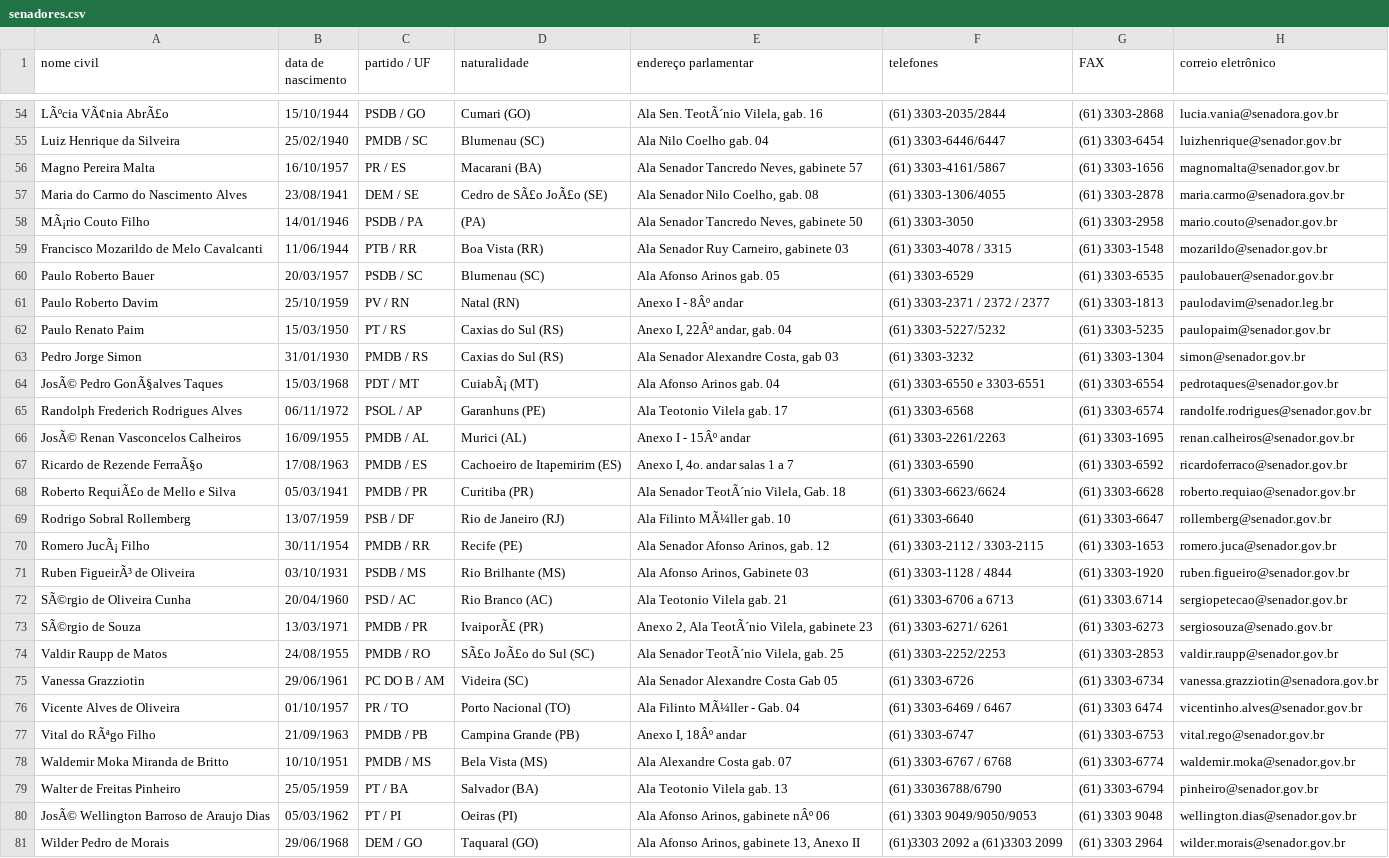
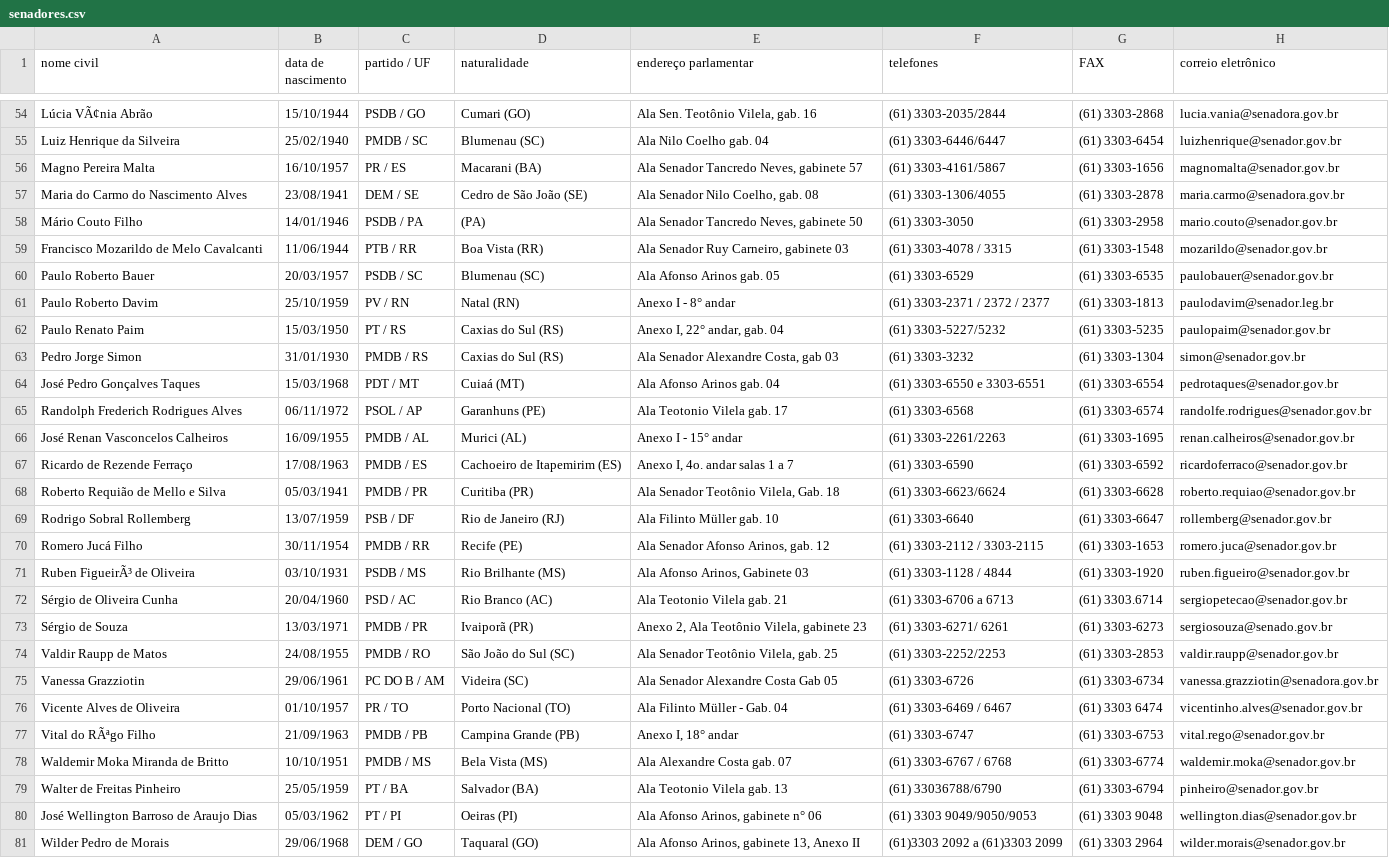
Before and after one commit to dataviz/senado.cc, a CSV file: public/data/senadores.csv, drawn as a sheet; only a part is shown, gaps mark what is left out; the diff covers the shown part only; the diff names each change by its address in the sheet, - before the commit and + after, or states it on an @@ line.

```diff
--- a/public/data/senadores.csv
+++ b/public/data/senadores.csv
-A54 (nome civil): LÃºcia VÃ¢nia AbrÃ£o
+A54 (nome civil): Lúcia VÃ¢nia Abrão
-E54 (endereço parlamentar): Ala Sen. TeotÃ´nio Vilela, gab. 16
+E54 (endereço parlamentar): Ala Sen. Teotônio Vilela, gab. 16
-D57 (naturalidade): Cedro de SÃ£o JoÃ£o (SE)
+D57 (naturalidade): Cedro de São João (SE)
-A58 (nome civil): MÃ¡rio Couto Filho
+A58 (nome civil): Mário Couto Filho
-E61 (endereço parlamentar): Anexo I - 8Âº andar
+E61 (endereço parlamentar): Anexo I - 8° andar
-E62 (endereço parlamentar): Anexo I, 22Âº andar, gab. 04
+E62 (endereço parlamentar): Anexo I, 22° andar, gab. 04
-A64 (nome civil): JosÃ© Pedro GonÃ§alves Taques
+A64 (nome civil): José Pedro Gonçalves Taques
-D64 (naturalidade): CuiabÃ¡ (MT)
+D64 (naturalidade): Cuiaá (MT)
-A66 (nome civil): JosÃ© Renan Vasconcelos Calheiros
+A66 (nome civil): José Renan Vasconcelos Calheiros
-E66 (endereço parlamentar): Anexo I - 15Âº andar
+E66 (endereço parlamentar): Anexo I - 15° andar
-A67 (nome civil): Ricardo de Rezende FerraÃ§o
+A67 (nome civil): Ricardo de Rezende Ferraço
-A68 (nome civil): Roberto RequiÃ£o de Mello e Silva
+A68 (nome civil): Roberto Requião de Mello e Silva
-E68 (endereço parlamentar): Ala Senador TeotÃ´nio Vilela, Gab. 18
+E68 (endereço parlamentar): Ala Senador Teotônio Vilela, Gab. 18
-E69 (endereço parlamentar): Ala Filinto MÃ¼ller gab. 10
+E69 (endereço parlamentar): Ala Filinto Müller gab. 10
-A70 (nome civil): Romero JucÃ¡ Filho
+A70 (nome civil): Romero Jucá Filho
-A72 (nome civil): SÃ©rgio de Oliveira Cunha
+A72 (nome civil): Sérgio de Oliveira Cunha
-A73 (nome civil): SÃ©rgio de Souza
+A73 (nome civil): Sérgio de Souza
-D73 (naturalidade): IvaiporÃ£ (PR)
+D73 (naturalidade): Ivaiporã (PR)
-E73 (endereço parlamentar): Anexo 2, Ala TeotÃ´nio Vilela, gabinete 23
+E73 (endereço parlamentar): Anexo 2, Ala Teotônio Vilela, gabinete 23
-D74 (naturalidade): SÃ£o JoÃ£o do Sul (SC)
+D74 (naturalidade): São João do Sul (SC)
-E74 (endereço parlamentar): Ala Senador TeotÃ´nio Vilela, gab. 25
+E74 (endereço parlamentar): Ala Senador Teotônio Vilela, gab. 25
-E76 (endereço parlamentar): Ala Filinto MÃ¼ller - Gab. 04
+E76 (endereço parlamentar): Ala Filinto Müller - Gab. 04
-E77 (endereço parlamentar): Anexo I, 18Âº andar
+E77 (endereço parlamentar): Anexo I, 18° andar
-A80 (nome civil): JosÃ© Wellington Barroso de Araujo Dias
+A80 (nome civil): José Wellington Barroso de Araujo Dias
-E80 (endereço parlamentar): Ala Afonso Arinos, gabinete nÂº 06
+E80 (endereço parlamentar): Ala Afonso Arinos, gabinete n° 06
```
Also changed, not shown: 67 edited cells elsewhere in this file.
